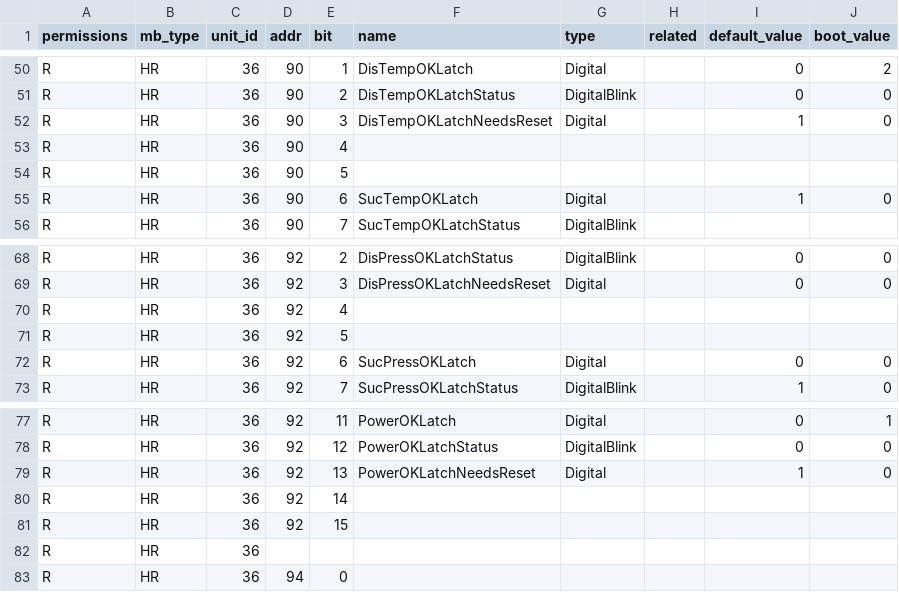
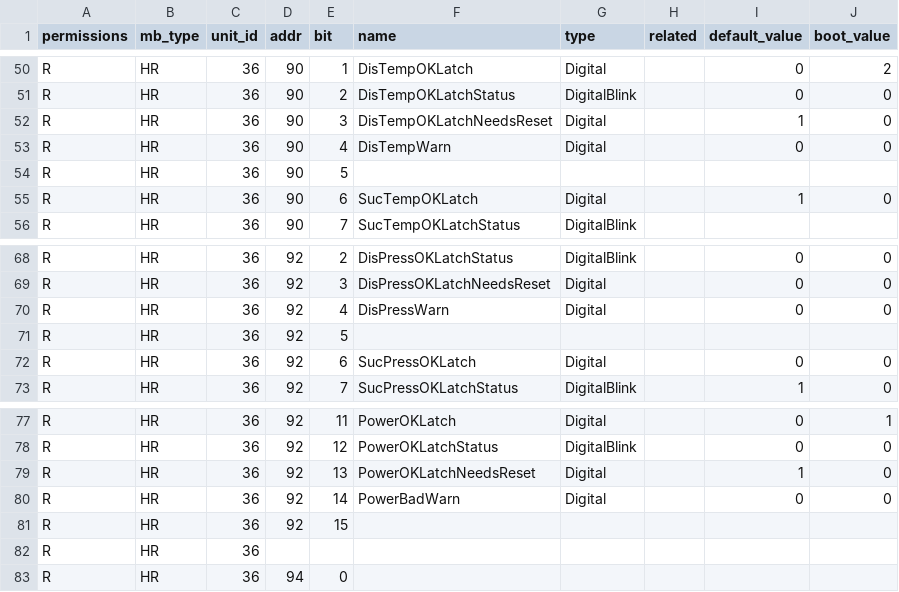
Before and after one commit to lsst-camera-dh/lsstPLCsTestBox, a CSV file: mapping/cryo_modbus_mapping.csv, drawn as a sheet; only a part is shown, gaps mark what is left out.

```diff
--- a/mapping/cryo_modbus_mapping.csv
+++ b/mapping/cryo_modbus_mapping.csv
@@ -52,3 +52,3 @@ R,HR,36,90,2,DisTempOKLatchStatus,DigitalBlink,,0,0
 R,HR,36,90,3,DisTempOKLatchNeedsReset,Digital,,1,0
-R,HR,36,90,4,,,,,
+R,HR,36,90,4,DisTempWarn,Digital,,0,0
 R,HR,36,90,5,,,,,
@@ -69,3 +69,3 @@ R,HR,36,92,2,DisPressOKLatchStatus,DigitalBlink,,0,0
 R,HR,36,92,3,DisPressOKLatchNeedsReset,Digital,,0,0
-R,HR,36,92,4,,,,,
+R,HR,36,92,4,DisPressWarn,Digital,,0,0
 R,HR,36,92,5,,,,,
@@ -79,3 +79,3 @@ R,HR,36,92,12,PowerOKLatchStatus,DigitalBlink,,0,0
 R,HR,36,92,13,PowerOKLatchNeedsReset,Digital,,1,0
-R,HR,36,92,14,,,,,
+R,HR,36,92,14,PowerBadWarn,Digital,,0,0
 R,HR,36,92,15,,,,,
```
Also changed, not shown: mapping/cold_modbus_mapping.csv, mapping/mpm_modbus_mapping.csv, 15 other files.
